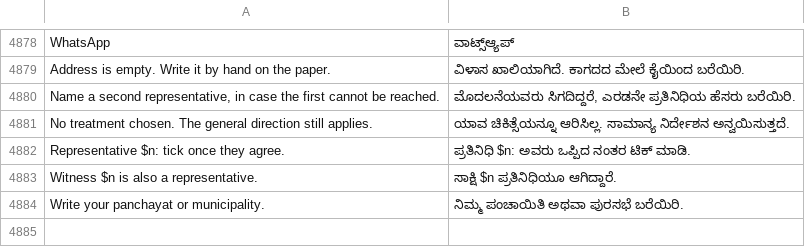
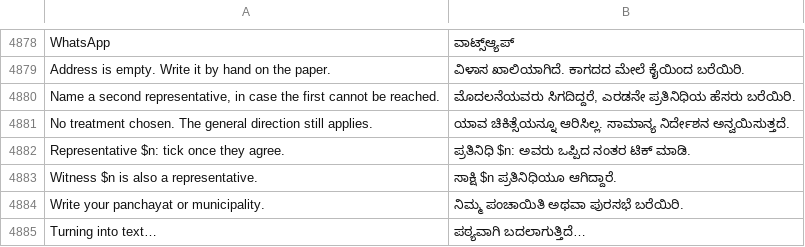
Before and after one commit to basithladdu/healthathon, a TSV file: android/app/src/main/resources/i18n/kn.tsv, drawn as a sheet; only a part is shown, gaps mark what is left out; the diff names each change by its address in the sheet, - before the commit and + after, or states it on an @@ line.

```diff
--- a/android/app/src/main/resources/i18n/kn.tsv
+++ b/android/app/src/main/resources/i18n/kn.tsv
+row 4885: Turning into text… | ಪಠ್ಯವಾಗಿ ಬದಲಾಗುತ್ತಿದೆ…
```
Also changed, not shown: android/app/src/main/resources/i18n/te.tsv, android/app/src/main/resources/i18n/ur.tsv, 1 other file.
